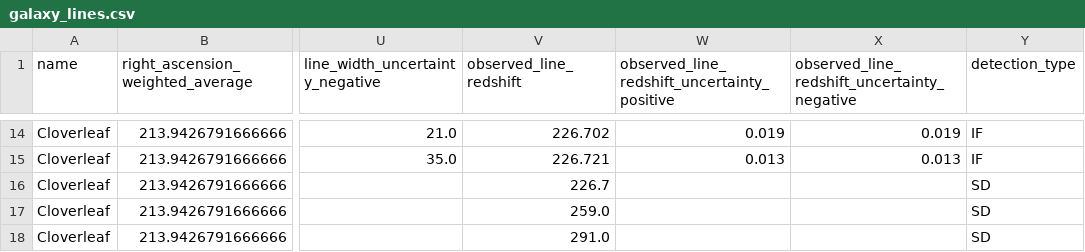
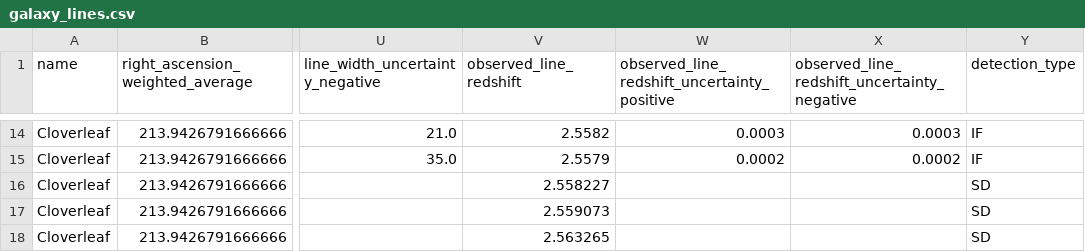
Before and after one commit to UladzimirTreihis/spectral_line_detection_database, a CSV file: protected/galaxy_lines.csv, drawn as a sheet; only a part is shown, gaps mark what is left out; the diff covers the shown part only; the diff names each change by its address in the sheet, - before the commit and + after, or states it on an @@ line.

```diff
--- a/protected/galaxy_lines.csv
+++ b/protected/galaxy_lines.csv
-V14 (observed_line_redshift): 226.702
+V14 (observed_line_redshift): 2.5582
-W14: 0.019
+W14: 0.0003
-X14: 0.019
+X14: 0.0003
-V15 (observed_line_redshift): 226.721
+V15 (observed_line_redshift): 2.5579
-W15: 0.013
+W15: 0.0002
-X15: 0.013
+X15: 0.0002
-V16 (observed_line_redshift): 226.7
+V16 (observed_line_redshift): 2.558227
-V17 (observed_line_redshift): 259.0
+V17 (observed_line_redshift): 2.559073
-V18 (observed_line_redshift): 291.0
+V18 (observed_line_redshift): 2.563265
```
Also changed, not shown: 34 edited cells elsewhere in this file, 3 other files.
